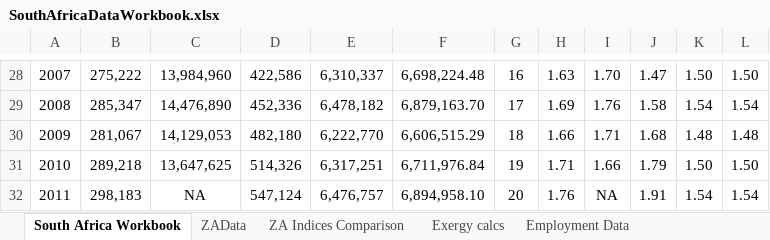
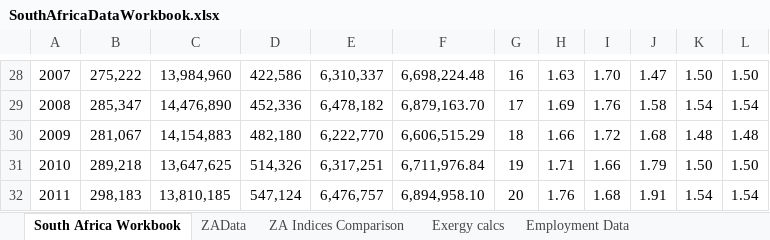
Before and after one commit to EconModels/MacroGrowth, an Excel workbook: data/Excel Workbooks/SouthAfricaDataWorkbook.xlsx, sheet South Africa Workbook, drawn as a sheet; only a part is shown, gaps mark what is left out; values as stored, in another font and other column widths than the file's, no borders; the diff names each change by its address in the sheet, - before the commit and + after, or states it on an @@ line.

```diff
--- a/data/Excel Workbooks/SouthAfricaDataWorkbook.xlsx (sheet South Africa Workbook)
+++ b/data/Excel Workbooks/SouthAfricaDataWorkbook.xlsx (sheet South Africa Workbook)
-C30: 14,129,053
+C30: 14,154,883
-I30: 1.71
+I30: 1.72
-C32: NA
+C32: 13,810,185
-I32: NA
+I32: 1.68
```
Also changed, not shown: sheet ZAData, charts or pictures, data/Excel Workbooks/ChinaDataWorkbook.xlsx, data/Excel Workbooks/IranDataWorkbook.xlsx, 7 other files.
